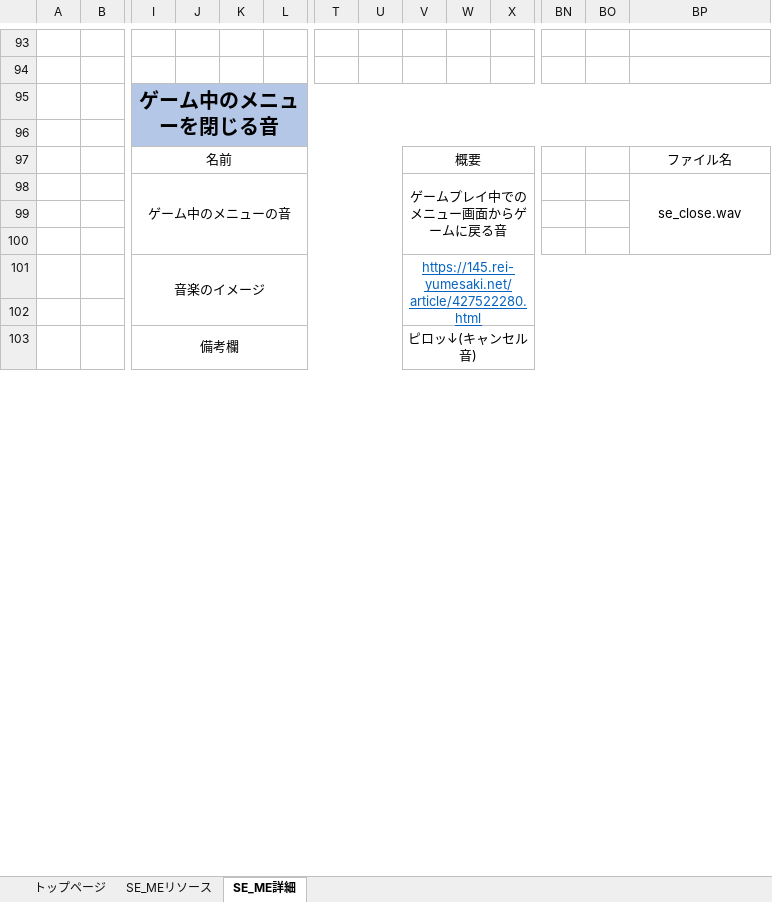
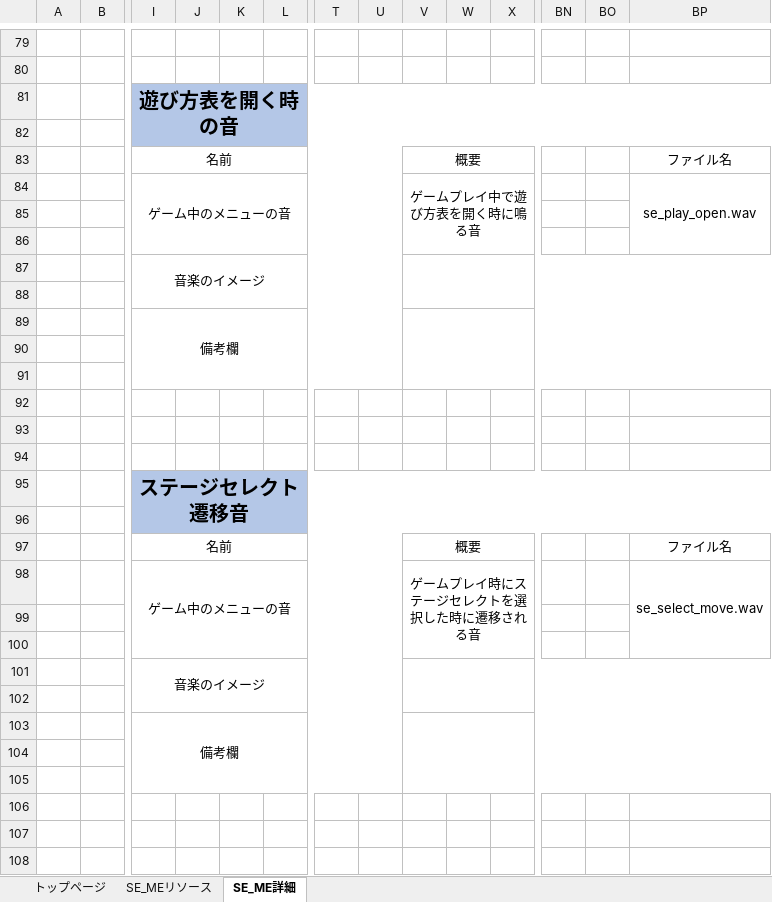
Before and after one commit to ktgitfrog333/Japan_Game_Award_2022, an Excel workbook: 仕様書/コネクトシティ_仕様書_SE_ME_リソース.xlsx, sheet SE_ME詳細, drawn as a sheet; only a part is shown, gaps mark what is left out; values as stored, in another font and other column widths than the file's, no borders; removed rows and columns are numbered as before the commit, all else as after; rows hold the shown columns only; the diff covers the shown part only; the diff names each change by its address in the sheet, - before the commit and + after, or states it on an @@ line.

Commit message:
▼BGMリソース.xlsx
BGMリソース：「ステージ１～10」～「ステージ21～30」の項目を作成
BGM詳細：「ゲームタイトル」・「ステージセレクト」の項目を修正
BGM詳細：「ステージ１～10」～「ステージ21～30」の項目を作成

▼SE_ME_リソース.xlsx

SE_MEリソース：SEの「ゲームタイトルスタート音」～「ステージセレクト遷移音」の項目を修正
SE_MEリソース：SEの「落下音」～「崩壊音」の項目を追加
SE_ME詳細：SEの「ゲームタイトルスタート音」～「ステージセレクト遷移音」の項目を修正
SE_ME詳細：SEの「落下音」～「崩壊音」の項目を追加

▼ゲーム.xlsx

ゲームリソース：SEの「落下音」～「崩壊音」の項目を追加

```diff
--- a/仕様書/コネクトシティ_仕様書_SE_ME_リソース.xlsx (sheet SE_ME詳細)
+++ b/仕様書/コネクトシティ_仕様書_SE_ME_リソース.xlsx (sheet SE_ME詳細)
-I81: ゲーム中のメニューを閉じる音
+I81: 遊び方表を開く時の音
-V84: ゲームプレイ中でのメニュー画面からゲームに戻る音
+V84: ゲームプレイ中で遊び方表を開く時に鳴る音
-BP84: se_close.wav
+BP84: se_play_open.wav
-V87: https://145.rei-yumesaki.net/article/427522280.html
+V87: (empty)
+row 89:  |  | 備考欄
-row 90:  |  | 備考欄 |  |  |  |  |  | ピロッ↓(キャンセル音)
+row 90: (empty)
-I103:U105 merged
-V103:BP105 merged
+row 91: (empty)
+row 92: (empty)
+row 93: (empty)
+row 94: (empty)
+row 95:  |  | ステージセレクト遷移音
+row 96: (empty)
@@ row 55 moved to row 97: 名前 @@
+row 98:  |  | ゲーム中のメニューの音 |  |  |  |  |  | ゲームプレイ時にステージセレクトを選択した時に遷移される音 |  |  |  |  | se_select_move.wav
+row 99: (empty)
+row 100: (empty)
+row 101:  |  | 音楽のイメージ
+row 102: (empty)
+row 103:  |  | 備考欄
+row 104: (empty)
+row 105: (empty)
+row 106: (empty)
+row 107: (empty)
+row 108: (empty)
```
Also changed, not shown: 121 added rows, 13 removed rows, 22 edited cells, cell formats and merged cells elsewhere in this sheet, sheet SE_MEリソース, sheet トップページ, 仕様書/コネクトシティ_仕様書_BGMリソース.xlsx, 2 other files.
